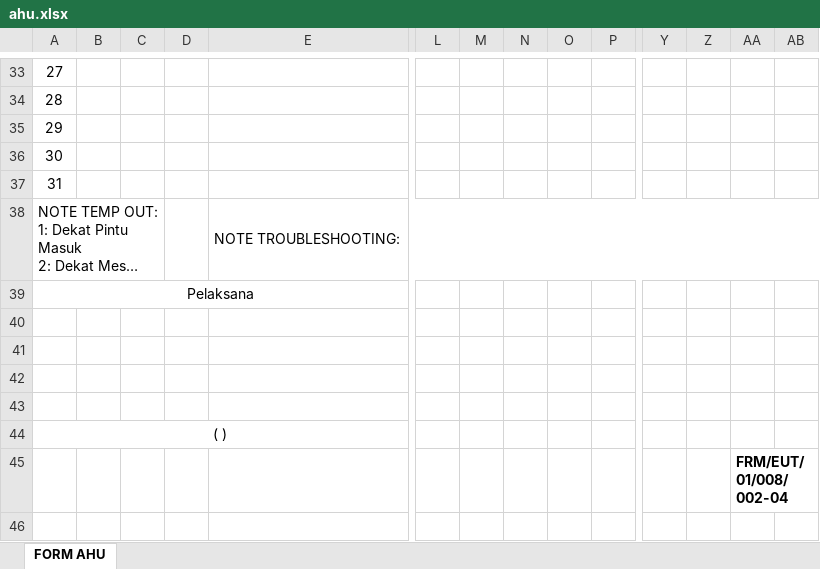
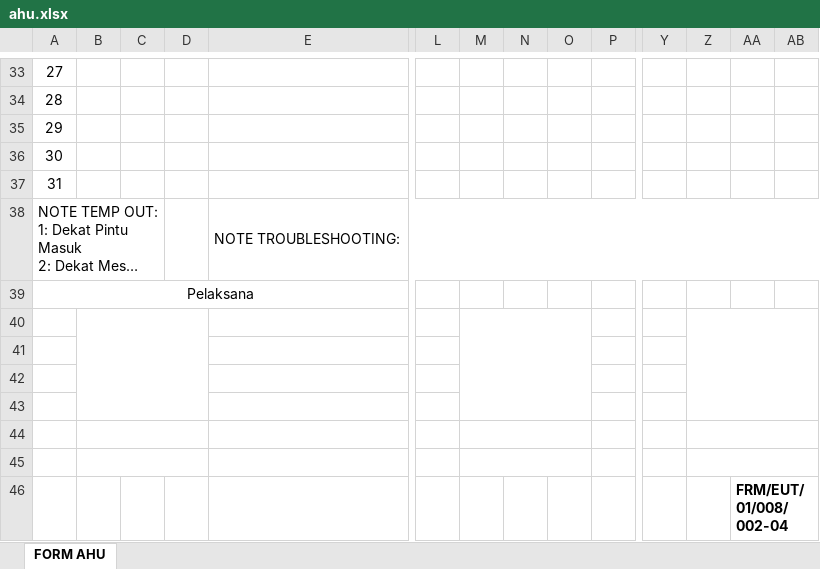
Before and after one commit to Praja04/Engineering, an Excel workbook: public/assets/templates/operasional/ahu.xlsx, sheet FORM AHU, drawn as a sheet; only a part is shown, gaps mark what is left out; long unchanged cells end in …; values as stored, in another font and other column widths than the file's, no borders; charts and pictures not drawn; removed rows and columns are numbered as before the commit, all else as after; rows hold the shown columns only; the diff covers the shown part only; the diff names each change by its address in the sheet, - before the commit and + after, or states it on an @@ line.

```diff
--- a/public/assets/templates/operasional/ahu.xlsx (sheet FORM AHU)
+++ b/public/assets/templates/operasional/ahu.xlsx (sheet FORM AHU)
+B40:D43 merged
+M40:O43 merged
+Z40:AB43 merged
-row 44: ( )
+row 44: (empty)
-A44:E44 merged
+B44:D44 merged
+M44:O44 merged
+Z44:AB44 merged
+row 45: (empty)
```
Also changed, not shown: merged cells elsewhere in this sheet, public/assets/templates/operasional/capacitor_bank.xlsx, public/assets/templates/operasional/esp.xlsx, 3 other files.
